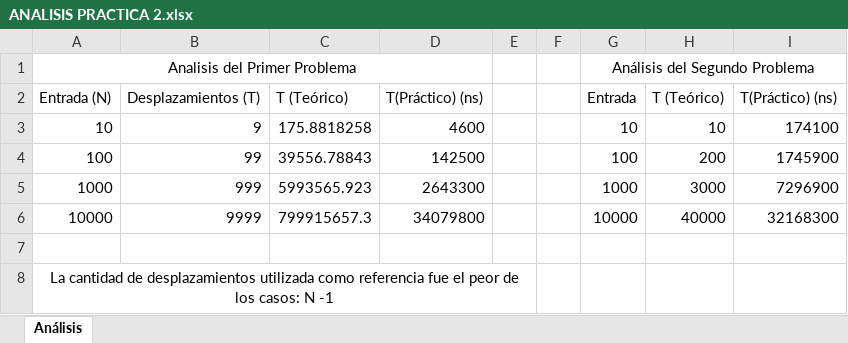
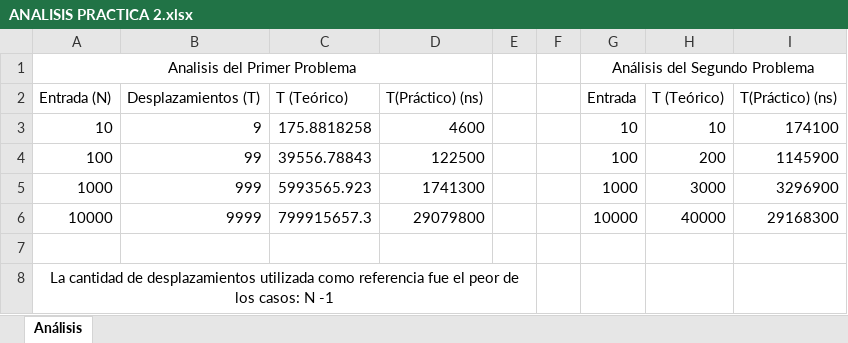
Before and after one commit to ByJuanRod/Practica2, an Excel workbook: ANALISIS PRACTICA 2.xlsx, sheet Análisis, drawn as a sheet; values as stored, in another font and other column widths than the file's, no borders; charts and pictures not drawn; the diff names each change by its address in the sheet, - before the commit and + after, or states it on an @@ line.

Commit message:
Analisis parte como 3 porque ya perdi la cuenta
Si

```diff
--- a/ANALISIS PRACTICA 2.xlsx (sheet Análisis)
+++ b/ANALISIS PRACTICA 2.xlsx (sheet Análisis)
-D4: 142500
+D4: 122500
-I4: 1745900
+I4: 1145900
-D5: 2643300
+D5: 1741300
-I5: 7296900
+I5: 3296900
-D6: 34079800
+D6: 29079800
-I6: 32168300
+I6: 29168300
```
Also changed, not shown: charts or pictures, 1 other file.
